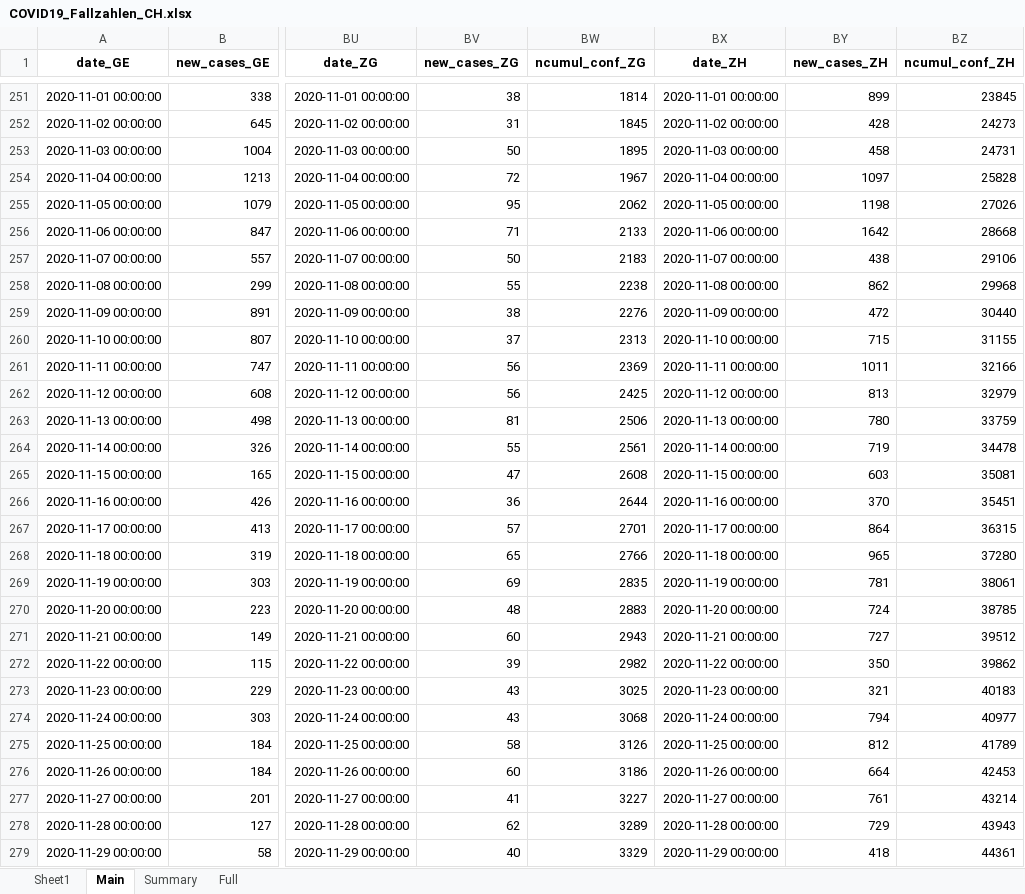
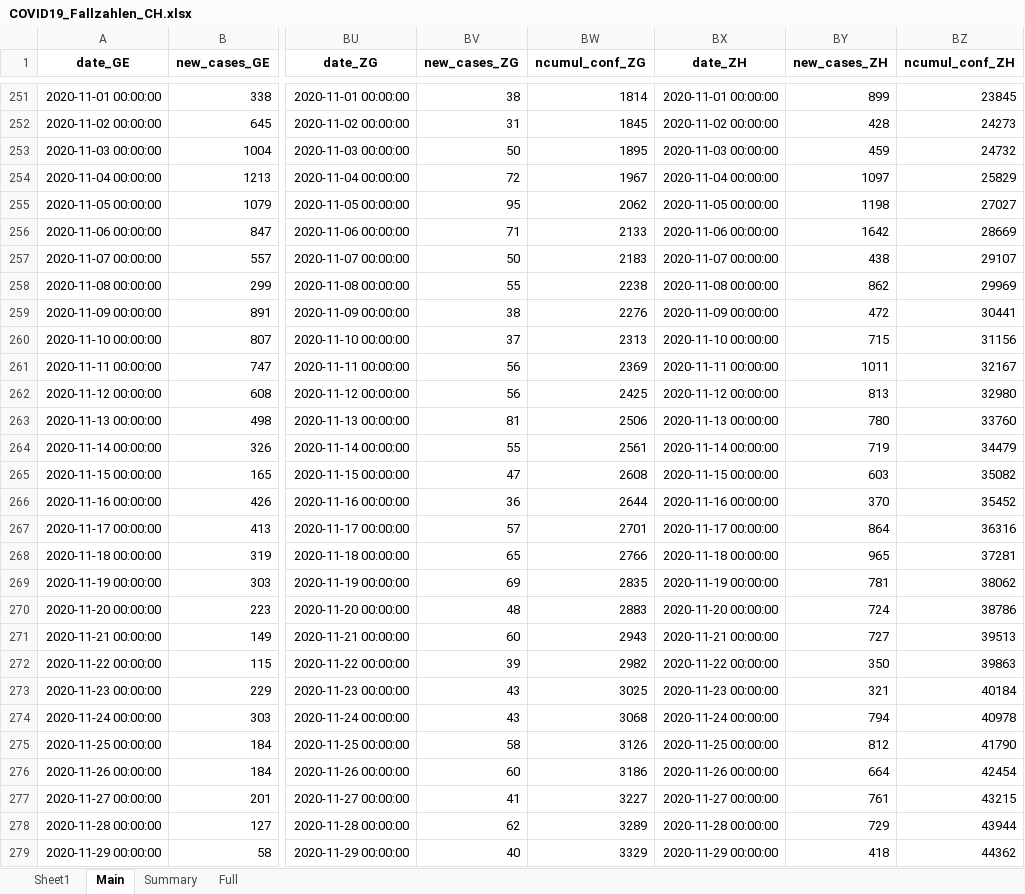
Before and after one commit to esolodko/p1_pub, an Excel workbook: xlsx_data/COVID19_Fallzahlen_CH.xlsx, sheet Main, drawn as a sheet; only a part is shown, gaps mark what is left out; values as stored, in another font and other column widths than the file's, no borders; the diff covers the shown part only; the diff names each change by its address in the sheet, - before the commit and + after, or states it on an @@ line.

```diff
--- a/xlsx_data/COVID19_Fallzahlen_CH.xlsx (sheet Main)
+++ b/xlsx_data/COVID19_Fallzahlen_CH.xlsx (sheet Main)
-BY253 (new_cases_ZH): 458
+BY253 (new_cases_ZH): 459
-BZ253 (ncumul_conf_ZH): 24731
+BZ253 (ncumul_conf_ZH): 24732
-BZ254 (ncumul_conf_ZH): 25828
+BZ254 (ncumul_conf_ZH): 25829
-BZ255 (ncumul_conf_ZH): 27026
+BZ255 (ncumul_conf_ZH): 27027
-BZ256 (ncumul_conf_ZH): 28668
+BZ256 (ncumul_conf_ZH): 28669
-BZ257 (ncumul_conf_ZH): 29106
+BZ257 (ncumul_conf_ZH): 29107
-BZ258 (ncumul_conf_ZH): 29968
+BZ258 (ncumul_conf_ZH): 29969
-BZ259 (ncumul_conf_ZH): 30440
+BZ259 (ncumul_conf_ZH): 30441
-BZ260 (ncumul_conf_ZH): 31155
+BZ260 (ncumul_conf_ZH): 31156
-BZ261 (ncumul_conf_ZH): 32166
+BZ261 (ncumul_conf_ZH): 32167
-BZ262 (ncumul_conf_ZH): 32979
+BZ262 (ncumul_conf_ZH): 32980
-BZ263 (ncumul_conf_ZH): 33759
+BZ263 (ncumul_conf_ZH): 33760
-BZ264 (ncumul_conf_ZH): 34478
+BZ264 (ncumul_conf_ZH): 34479
-BZ265 (ncumul_conf_ZH): 35081
+BZ265 (ncumul_conf_ZH): 35082
-BZ266 (ncumul_conf_ZH): 35451
+BZ266 (ncumul_conf_ZH): 35452
-BZ267 (ncumul_conf_ZH): 36315
+BZ267 (ncumul_conf_ZH): 36316
-BZ268 (ncumul_conf_ZH): 37280
+BZ268 (ncumul_conf_ZH): 37281
-BZ269 (ncumul_conf_ZH): 38061
+BZ269 (ncumul_conf_ZH): 38062
-BZ270 (ncumul_conf_ZH): 38785
+BZ270 (ncumul_conf_ZH): 38786
-BZ271 (ncumul_conf_ZH): 39512
+BZ271 (ncumul_conf_ZH): 39513
-BZ272 (ncumul_conf_ZH): 39862
+BZ272 (ncumul_conf_ZH): 39863
-BZ273 (ncumul_conf_ZH): 40183
+BZ273 (ncumul_conf_ZH): 40184
-BZ274 (ncumul_conf_ZH): 40977
+BZ274 (ncumul_conf_ZH): 40978
-BZ275 (ncumul_conf_ZH): 41789
+BZ275 (ncumul_conf_ZH): 41790
-BZ276 (ncumul_conf_ZH): 42453
+BZ276 (ncumul_conf_ZH): 42454
-BZ277 (ncumul_conf_ZH): 43214
+BZ277 (ncumul_conf_ZH): 43215
-BZ278 (ncumul_conf_ZH): 43943
+BZ278 (ncumul_conf_ZH): 43944
-BZ279 (ncumul_conf_ZH): 44361
+BZ279 (ncumul_conf_ZH): 44362
```
Also changed, not shown: 1 added row, 1 removed row and 953 edited cells elsewhere in this sheet, sheet Summary, sheet Full.
